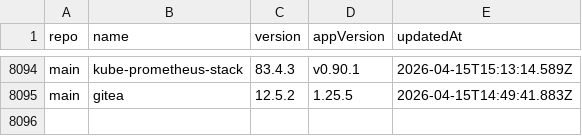
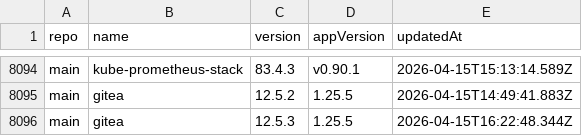
Before and after one commit to xfworld/charts, a CSV file: CHANGELOG.csv, drawn as a sheet; only a part is shown, gaps mark what is left out; the diff names each change by its address in the sheet, - before the commit and + after, or states it on an @@ line.

```diff
--- a/CHANGELOG.csv
+++ b/CHANGELOG.csv
+row 8096: main | gitea | 12.5.3 | 1.25.5 | 2026-04-15T16:22:48.344Z
```
Also changed, not shown: 2 other files.
